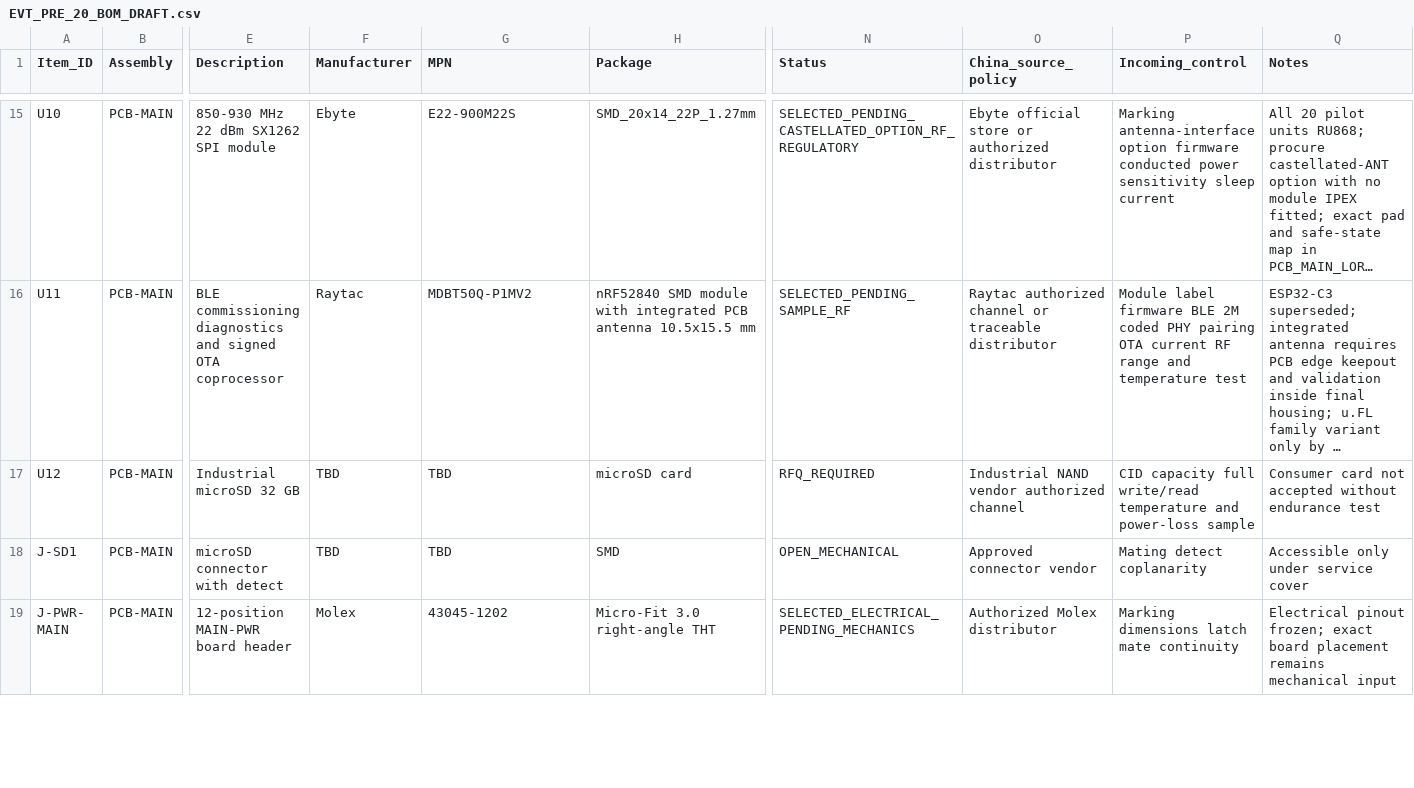
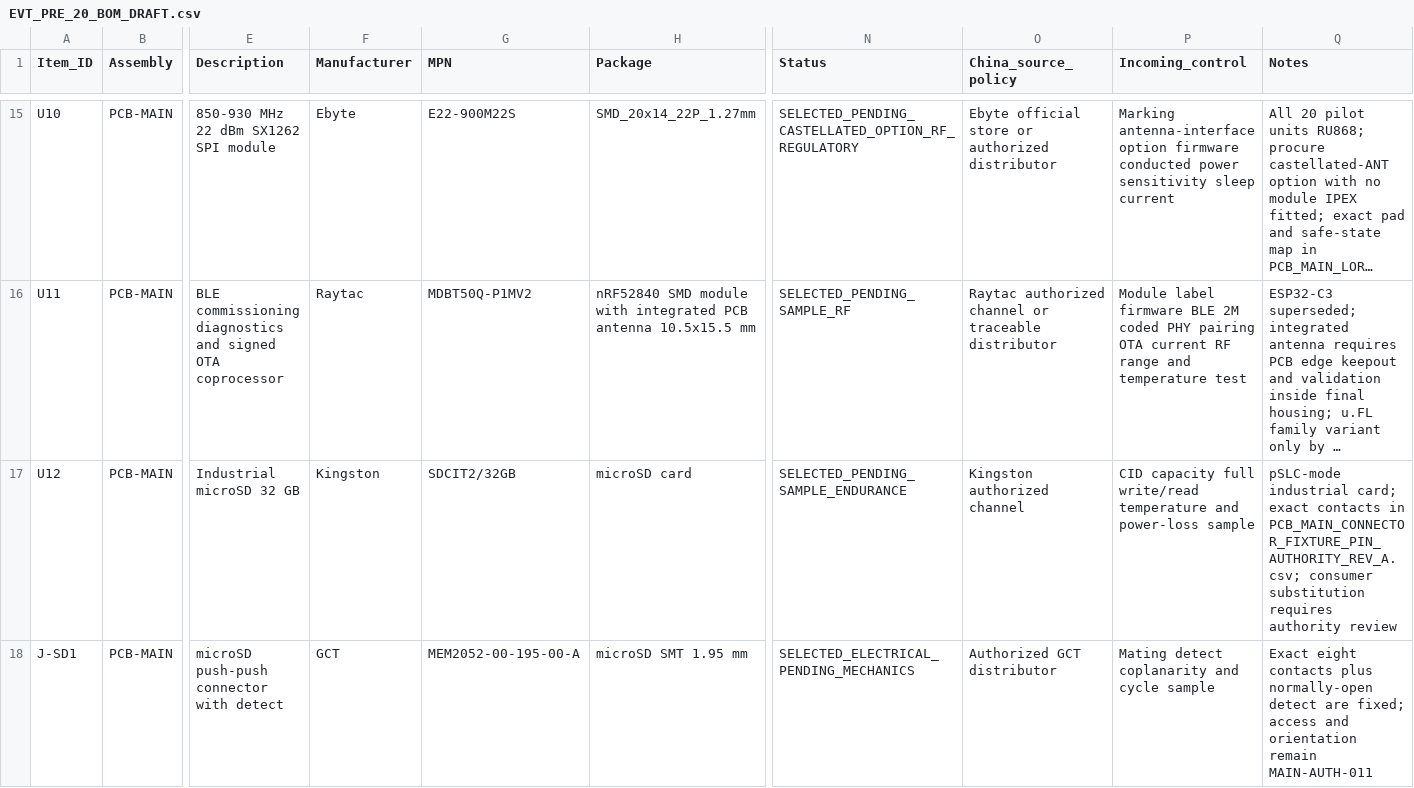
Before and after one commit to skif-ops/rs-zs-bpla, a CSV file: hardware/EVT_PRE_20_BOM_DRAFT.csv, drawn as a sheet; only a part is shown, gaps mark what is left out; the shorter side is filled out with more unchanged rows; long unchanged cells end in …; the diff covers the shown part only; the diff names each change by its address in the sheet, - before the commit and + after, or states it on an @@ line.

```diff
--- a/hardware/EVT_PRE_20_BOM_DRAFT.csv
+++ b/hardware/EVT_PRE_20_BOM_DRAFT.csv
-F17 (Manufacturer): TBD
+F17 (Manufacturer): Kingston
-G17 (MPN): TBD
+G17 (MPN): SDCIT2/32GB
-N17 (Status): RFQ_REQUIRED
+N17 (Status): SELECTED_PENDING_SAMPLE_ENDURANCE
-O17 (China_source_policy): Industrial NAND vendor authorized channel
+O17 (China_source_policy): Kingston authorized channel
-Q17 (Notes): Consumer card not accepted without endurance test
+Q17 (Notes): pSLC-mode industrial card; exact contacts in PCB_MAIN_CONNECTOR_FIXTURE_PIN_AUTHORITY_REV_A.csv; consumer substitution requires authority review
-E18 (Description): microSD connector with detect
+E18 (Description): microSD push-push connector with detect
-F18 (Manufacturer): TBD
+F18 (Manufacturer): GCT
-G18 (MPN): TBD
+G18 (MPN): MEM2052-00-195-00-A
-H18 (Package): SMD
+H18 (Package): microSD SMT 1.95 mm
-N18 (Status): OPEN_MECHANICAL
+N18 (Status): SELECTED_ELECTRICAL_PENDING_MECHANICS
-O18 (China_source_policy): Approved connector vendor
+O18 (China_source_policy): Authorized GCT distributor
-P18 (Incoming_control): Mating detect coplanarity
+P18 (Incoming_control): Mating detect coplanarity and cycle sample
-Q18 (Notes): Accessible only under service cover
+Q18 (Notes): Exact eight contacts plus normally-open detect are fixed; access and orientation remain MAIN-AUTH-011
```
Also changed, not shown: 1 added row and 21 edited cells elsewhere in this file, hardware/CONNECTOR_FREEZE_REV_A.csv, hardware/EVT_PRE_20_INTERCONNECT_DRAFT.csv, 32 other files.
